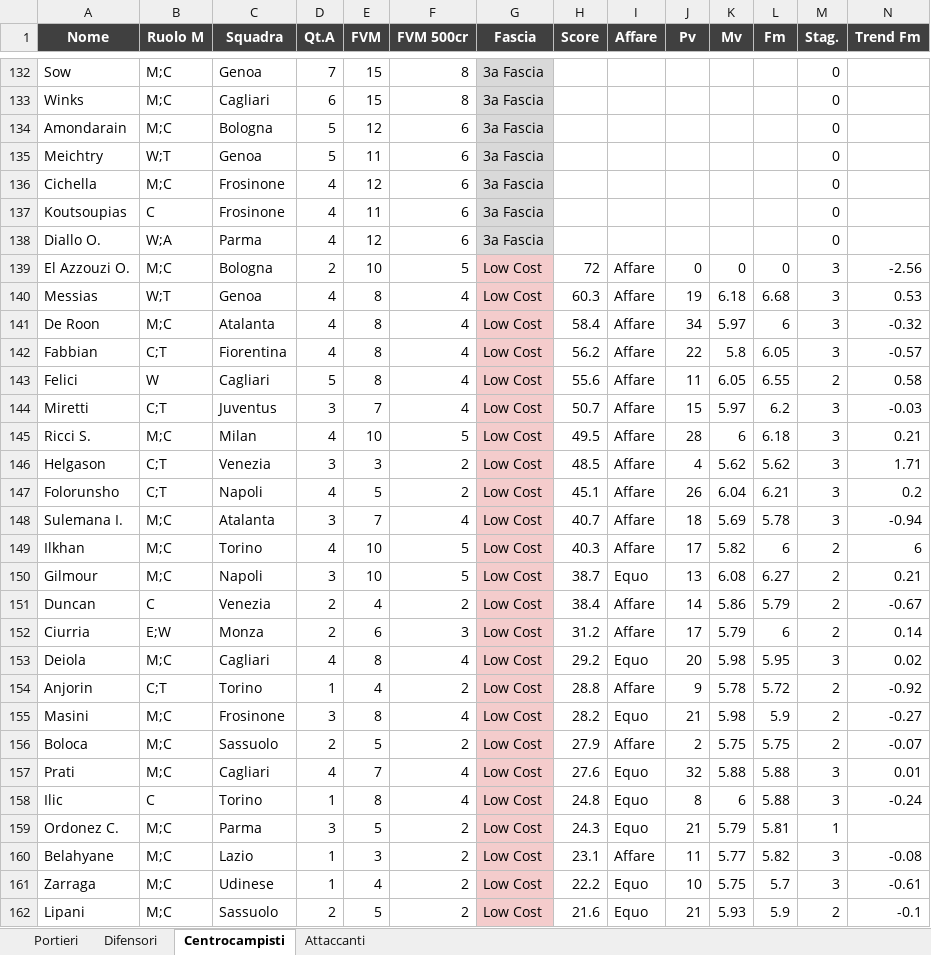
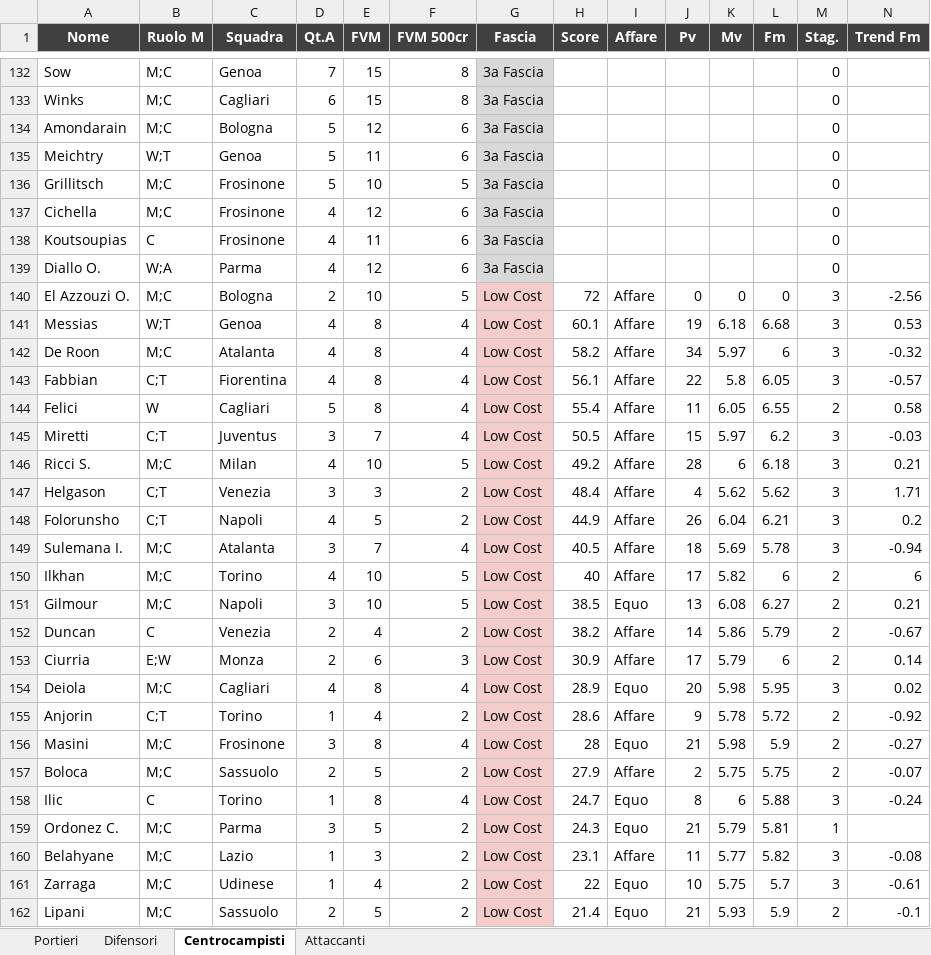
Before and after one commit to danielebaldo/fantaden, an Excel workbook: export/lista_asta.xlsx, sheet Centrocampisti, drawn as a sheet; only a part is shown, gaps mark what is left out; values as stored, in another font and other column widths than the file's, no borders; removed rows and columns are numbered as before the commit, all else as after; rows hold the shown columns only; the diff covers the shown part only; the diff names each change by its address in the sheet, - before the commit and + after, or states it on an @@ line.

```diff
--- a/export/lista_asta.xlsx (sheet Centrocampisti)
+++ b/export/lista_asta.xlsx (sheet Centrocampisti)
+row 136: Grillitsch | M;C | Frosinone | 5 | 10 | 5 | 3a Fascia |  |  |  |  |  | 0
-H141 (Score): 60.3
+H141 (Score): 60.1
-H142 (Score): 58.4
+H142 (Score): 58.2
-H143 (Score): 56.2
+H143 (Score): 56.1
-H144 (Score): 55.6
+H144 (Score): 55.4
-H145 (Score): 50.7
+H145 (Score): 50.5
-H146 (Score): 49.5
+H146 (Score): 49.2
-H147 (Score): 48.5
+H147 (Score): 48.4
-H148 (Score): 45.1
+H148 (Score): 44.9
-H149 (Score): 40.7
+H149 (Score): 40.5
-H150 (Score): 40.3
+H150 (Score): 40
-H151 (Score): 38.7
+H151 (Score): 38.5
-H152 (Score): 38.4
+H152 (Score): 38.2
-H153 (Score): 31.2
+H153 (Score): 30.9
-H154 (Score): 29.2
+H154 (Score): 28.9
-H155 (Score): 28.8
+H155 (Score): 28.6
-H156 (Score): 28.2
+H156 (Score): 28
-row 157: Prati | M;C | Cagliari | 4 | 7 | 4 | Low Cost | 27.6 | Equo | 32 | 5.88 | 5.88 | 3 | 0.01
-H158 (Score): 24.8
+H158 (Score): 24.7
-H161 (Score): 22.2
+H161 (Score): 22
-H162 (Score): 21.6
+H162 (Score): 21.4
```
Also changed, not shown: 5 added rows, 4 removed rows and 105 edited cells elsewhere in this sheet, sheet Difensori, sheet Portieri, 5 other files.
